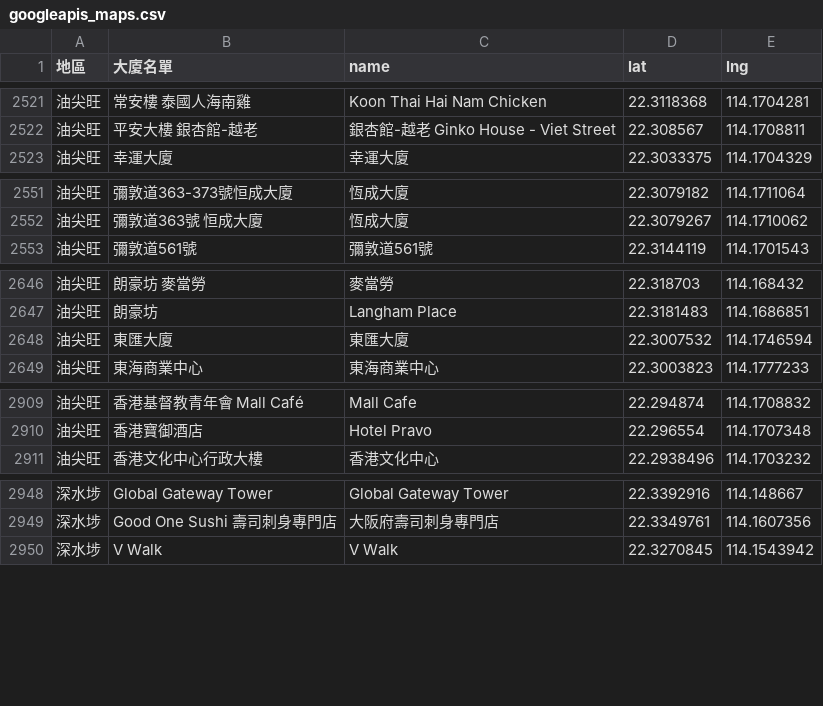
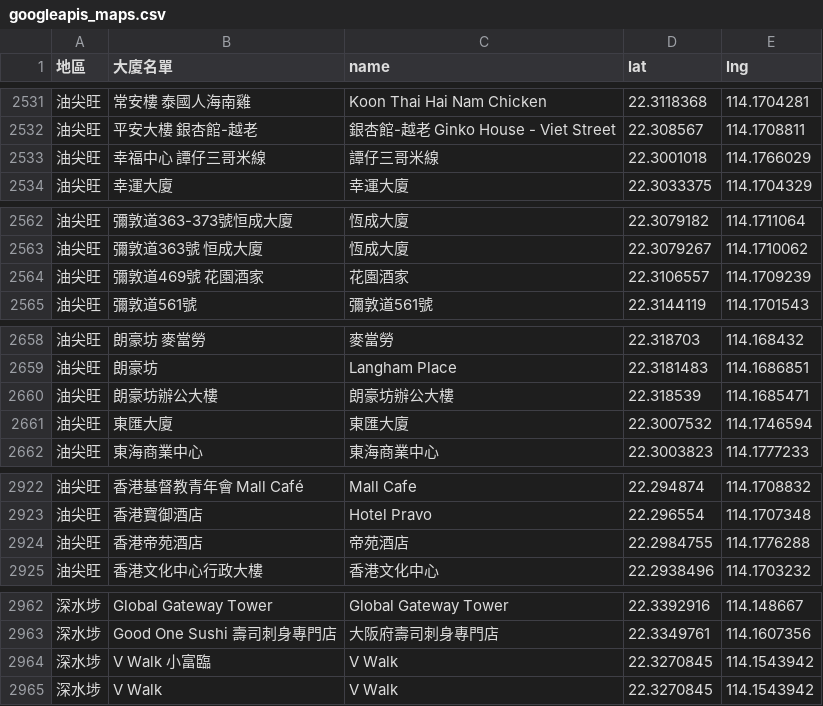
Before and after one commit to covid-hk/covid-hk.github.io, a CSV file: googleapis_maps.csv, drawn as a sheet; only a part is shown, gaps mark what is left out; the diff covers the shown part only.

```diff
--- a/googleapis_maps.csv
+++ b/googleapis_maps.csv
@@ -2522,2 +2532,3 @@
 油尖旺,平安大樓 銀杏館-越老,銀杏館-越老 Ginko House - Viet Street,22.308567,114.1708811
+油尖旺,幸福中心 譚仔三哥米線,譚仔三哥米線,22.3001018,114.1766029
 油尖旺,幸運大廈,幸運大廈,22.3033375,114.1704329
@@ -2552,2 +2563,3 @@
 油尖旺,彌敦道363號 恒成大廈,恆成大廈,22.3079267,114.1710062
+油尖旺,彌敦道469號 花園酒家,花園酒家,22.3106557,114.1709239
 油尖旺,彌敦道561號,彌敦道561號,22.3144119,114.1701543
@@ -2647,2 +2659,3 @@
 油尖旺,朗豪坊,Langham Place,22.3181483,114.1686851
+油尖旺,朗豪坊辦公大樓,朗豪坊辦公大樓,22.318539,114.1685471
 油尖旺,東匯大廈,東匯大廈,22.3007532,114.1746594
@@ -2910,2 +2923,3 @@
 油尖旺,香港寶御酒店,Hotel Pravo,22.296554,114.1707348
+油尖旺,香港帝苑酒店,帝苑酒店,22.2984755,114.1776288
 油尖旺,香港文化中心行政大樓,香港文化中心,22.2938496,114.1703232
@@ -2949,2 +2963,3 @@
 深水埗,Good One Sushi 壽司刺身專門店,大阪府壽司刺身專門店,22.3349761,114.1607356
+深水埗,V Walk 小富臨,V Walk,22.3270845,114.1543942
 深水埗,V Walk,V Walk,22.3270845,114.1543942
```
Also changed, not shown: 18 added rows and 1 moved row elsewhere in this file.
